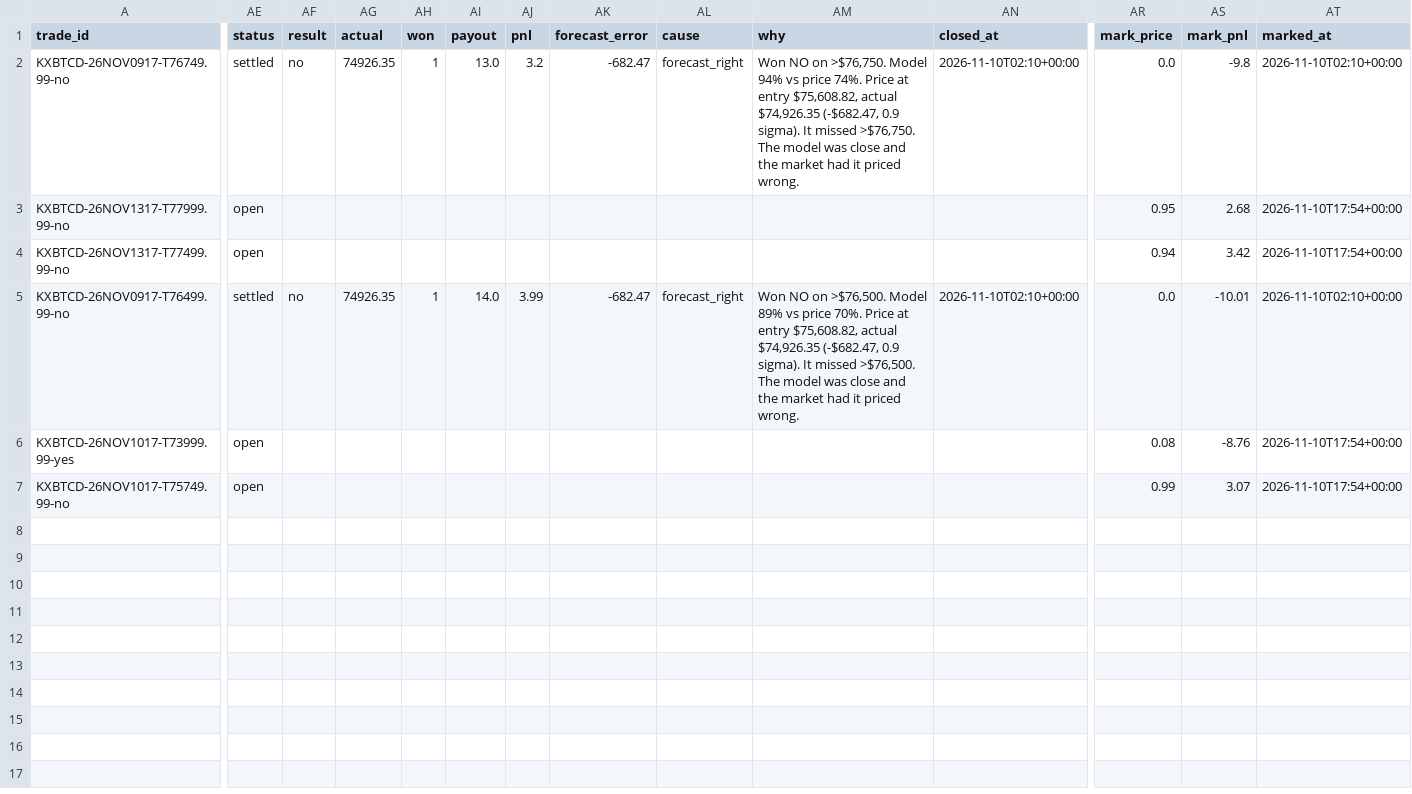
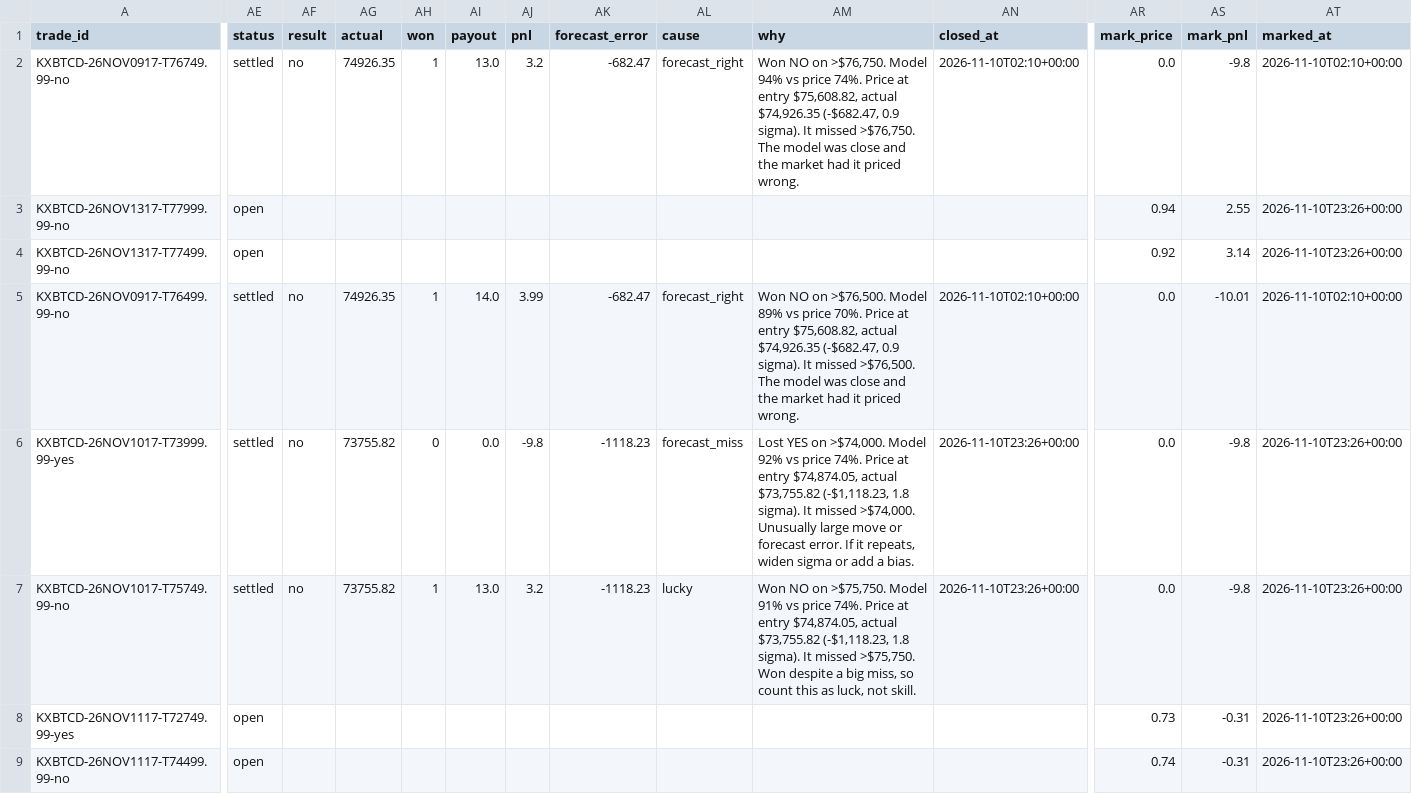
Before and after one commit to lazyloris/kalshi-analyzer, a CSV file: data/bitcoin/trades.csv, drawn as a sheet; only a part is shown, gaps mark what is left out; rows hold the shown columns only; the diff names each change by its address in the sheet, - before the commit and + after, or states it on an @@ line.

```diff
--- a/data/bitcoin/trades.csv
+++ b/data/bitcoin/trades.csv
-AR3 (mark_price): 0.95
+AR3 (mark_price): 0.94
-AS3 (mark_pnl): 2.68
+AS3 (mark_pnl): 2.55
-AT3:AT4 (marked_at): 2026-11-10T17:54+00:00
+AT3:AT4 (marked_at): 2026-11-10T23:26+00:00
-AR4 (mark_price): 0.94
+AR4 (mark_price): 0.92
-AS4 (mark_pnl): 3.42
+AS4 (mark_pnl): 3.14
-AE6:AE7 (status): open
+AE6:AE7 (status): settled
-AF6:AF7 (result): (empty)
+AF6:AF7 (result): no
-AG6:AG7 (actual): (empty)
+AG6:AG7 (actual): 73755.82
-AH6 (won): (empty)
+AH6 (won): 0
-AI6 (payout): (empty)
+AI6 (payout): 0.0
-AJ6 (pnl): (empty)
+AJ6 (pnl): -9.8
-AK6:AK7 (forecast_error): (empty)
+AK6:AK7 (forecast_error): -1118.23
-AL6 (cause): (empty)
+AL6 (cause): forecast_miss
-AM6 (why): (empty)
+AM6 (why): Lost YES on >$74,000. Model 92% vs price 74%. Price at entry $74,874.05, actual $73,755.82 (-$1,118.23, 1.8 sigma). It missed >$74,000. Unusually large move or forecast error. If it repeats, widen sigma or add a bias.
-AN6:AN7 (closed_at): (empty)
+AN6:AN7 (closed_at): 2026-11-10T23:26+00:00
-AR6 (mark_price): 0.08
+AR6 (mark_price): 0.0
-AS6 (mark_pnl): -8.76
+AS6 (mark_pnl): -9.8
-AT6:AT7 (marked_at): 2026-11-10T17:54+00:00
+AT6:AT7 (marked_at): 2026-11-10T23:26+00:00
-AH7 (won): (empty)
+AH7 (won): 1
-AI7 (payout): (empty)
+AI7 (payout): 13.0
-AJ7 (pnl): (empty)
+AJ7 (pnl): 3.2
-AL7 (cause): (empty)
+AL7 (cause): lucky
-AM7 (why): (empty)
+AM7 (why): Won NO on >$75,750. Model 91% vs price 74%. Price at entry $74,874.05, actual $73,755.82 (-$1,118.23, 1.8 sigma). It missed >$75,750. Won despite a big miss, so count this as luck, not skill.
-AR7 (mark_price): 0.99
+AR7 (mark_price): 0.0
-AS7 (mark_pnl): 3.07
+AS7 (mark_pnl): -9.8
+row 8: KXBTCD-26NOV1117-T72749.99-yes | open |  |  |  |  |  |  |  |  |  | 0.73 | -0.31 | 2026-11-10T23:26+00:00
+row 9: KXBTCD-26NOV1117-T74499.99-no | open |  |  |  |  |  |  |  |  |  | 0.74 | -0.31 | 2026-11-10T23:26+00:00
```
Also changed, not shown: data/bitcoin_tod/trades.csv, data/ethereum/trades.csv, 48 other files.
